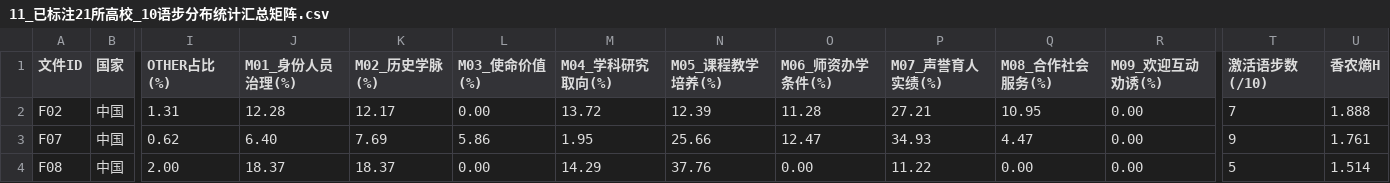
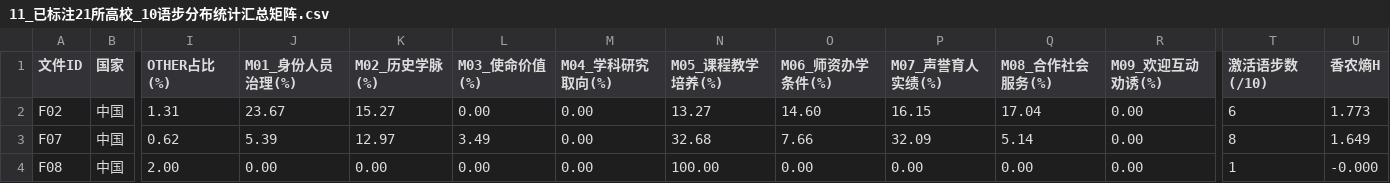
Before and after one commit to Kiraxh9/Auto-Empirical-Research-Skills, a CSV file: 中美外语院系话语分析_Yu语步标注专案/11_已标注21所高校_10语步分布统计汇总矩阵.csv, drawn as a sheet; only a part is shown, gaps mark what is left out; the diff covers the shown part only; the diff names each change by its address in the sheet, - before the commit and + after, or states it on an @@ line.

```diff
--- a/中美外语院系话语分析_Yu语步标注专案/11_已标注21所高校_10语步分布统计汇总矩阵.csv
+++ b/中美外语院系话语分析_Yu语步标注专案/11_已标注21所高校_10语步分布统计汇总矩阵.csv
-J2 (M01_身份人员治理(%)): 12.28
+J2 (M01_身份人员治理(%)): 23.67
-K2 (M02_历史学脉(%)): 12.17
+K2 (M02_历史学脉(%)): 15.27
-M2 (M04_学科研究取向(%)): 13.72
+M2 (M04_学科研究取向(%)): 0.00
-N2 (M05_课程教学培养(%)): 12.39
+N2 (M05_课程教学培养(%)): 13.27
-O2 (M06_师资办学条件(%)): 11.28
+O2 (M06_师资办学条件(%)): 14.60
-P2 (M07_声誉育人实绩(%)): 27.21
+P2 (M07_声誉育人实绩(%)): 16.15
-Q2 (M08_合作社会服务(%)): 10.95
+Q2 (M08_合作社会服务(%)): 17.04
-T2 (激活语步数(/10)): 7
+T2 (激活语步数(/10)): 6
-U2 (香农熵H): 1.888
+U2 (香农熵H): 1.773
-J3 (M01_身份人员治理(%)): 6.40
+J3 (M01_身份人员治理(%)): 5.39
-K3 (M02_历史学脉(%)): 7.69
+K3 (M02_历史学脉(%)): 12.97
-L3 (M03_使命价值(%)): 5.86
+L3 (M03_使命价值(%)): 3.49
-M3 (M04_学科研究取向(%)): 1.95
+M3 (M04_学科研究取向(%)): 0.00
-N3 (M05_课程教学培养(%)): 25.66
+N3 (M05_课程教学培养(%)): 32.68
-O3 (M06_师资办学条件(%)): 12.47
+O3 (M06_师资办学条件(%)): 7.66
-P3 (M07_声誉育人实绩(%)): 34.93
+P3 (M07_声誉育人实绩(%)): 32.09
-Q3 (M08_合作社会服务(%)): 4.47
+Q3 (M08_合作社会服务(%)): 5.14
-T3 (激活语步数(/10)): 9
+T3 (激活语步数(/10)): 8
-U3 (香农熵H): 1.761
+U3 (香农熵H): 1.649
-J4 (M01_身份人员治理(%)): 18.37
+J4 (M01_身份人员治理(%)): 0.00
-K4 (M02_历史学脉(%)): 18.37
+K4 (M02_历史学脉(%)): 0.00
-M4 (M04_学科研究取向(%)): 14.29
+M4 (M04_学科研究取向(%)): 0.00
-N4 (M05_课程教学培养(%)): 37.76
+N4 (M05_课程教学培养(%)): 100.00
-P4 (M07_声誉育人实绩(%)): 11.22
+P4 (M07_声誉育人实绩(%)): 0.00
-T4 (激活语步数(/10)): 5
+T4 (激活语步数(/10)): 1
-U4 (香农熵H): 1.514
+U4 (香农熵H): -0.000
```
Also changed, not shown: 101 edited cells elsewhere in this file, 14 other files.
